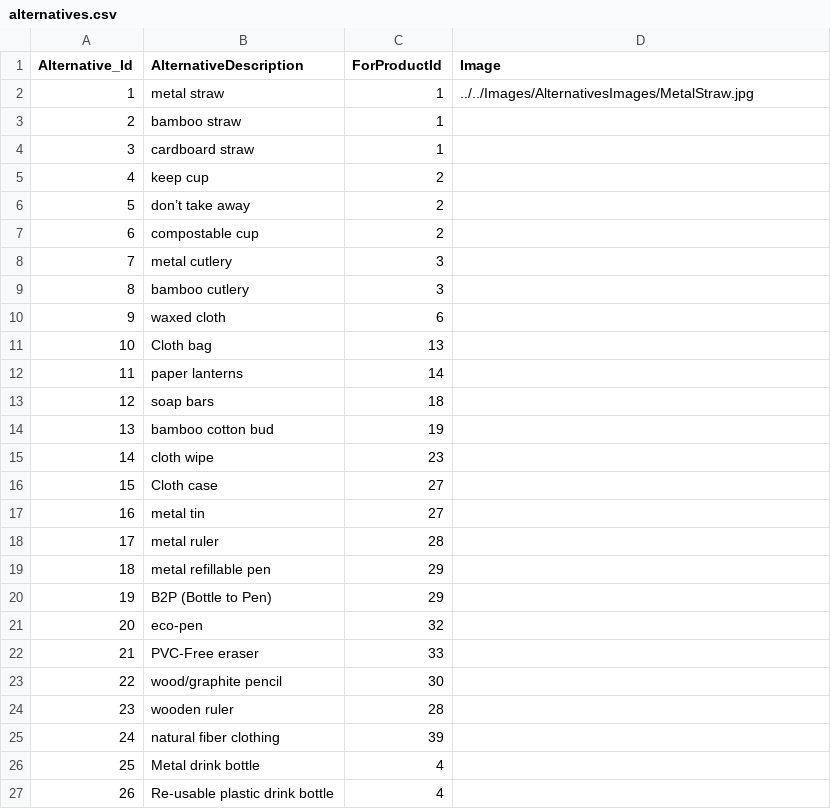
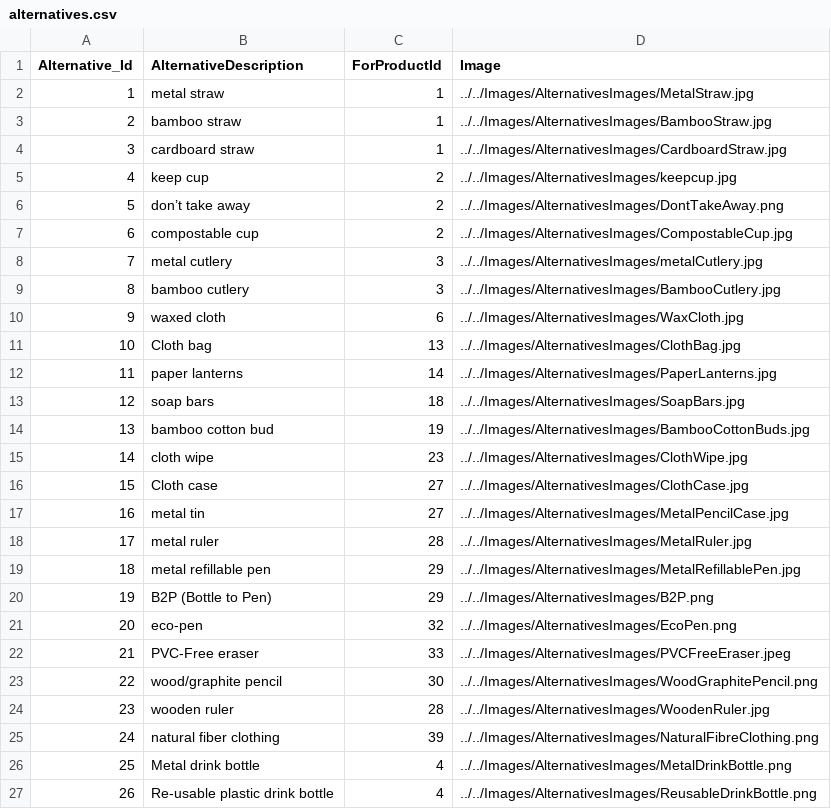
Before and after one commit to clleboeuf/PlasticReductionProject, a CSV file: PlasticReductionProject/DAL/alternatives.csv, drawn as a sheet.

Commit message:
AlternativesProgressing - Details done - need image for altenatives page

```diff
--- a/PlasticReductionProject/DAL/alternatives.csv
+++ b/PlasticReductionProject/DAL/alternatives.csv
@@ -2,26 +2,26 @@
 1,metal straw,1,../../Images/AlternativesImages/MetalStraw.jpg
-2,bamboo straw,1,
-3,cardboard straw,1,
-4,keep cup,2,
-5,don’t take away,2,
-6,compostable cup,2,
-7,metal cutlery,3,
-8,bamboo cutlery,3,
-9,waxed cloth,6,
-10,Cloth bag,13,
-11,paper lanterns,14,
-12,soap bars,18,
-13,bamboo cotton bud,19,
-14,cloth wipe,23,
-15,Cloth case,27,
-16,metal tin,27,
-17,metal ruler,28,
-18,metal refillable pen,29,
-19,B2P (Bottle to Pen),29,
-20,eco-pen,32,
-21,PVC-Free eraser,33,
-22,wood/graphite pencil,30,
-23,wooden ruler,28,
-24,natural fiber clothing,39,
-25,Metal drink bottle,4,
-26,Re-usable plastic drink bottle,4,
+2,bamboo straw,1,../../Images/AlternativesImages/BambooStraw.jpg
+3,cardboard straw,1,../../Images/AlternativesImages/CardboardStraw.jpg
+4,keep cup,2,../../Images/AlternativesImages/keepcup.jpg
+5,don’t take away,2,../../Images/AlternativesImages/DontTakeAway.png
+6,compostable cup,2,../../Images/AlternativesImages/CompostableCup.jpg
+7,metal cutlery,3,../../Images/AlternativesImages/metalCutlery.jpg
+8,bamboo cutlery,3,../../Images/AlternativesImages/BambooCutlery.jpg
+9,waxed cloth,6,../../Images/AlternativesImages/WaxCloth.jpg
+10,Cloth bag,13,../../Images/AlternativesImages/ClothBag.jpg
+11,paper lanterns,14,../../Images/AlternativesImages/PaperLanterns.jpg
+12,soap bars,18,../../Images/AlternativesImages/SoapBars.jpg
+13,bamboo cotton bud,19,../../Images/AlternativesImages/BambooCottonBuds.jpg
+14,cloth wipe,23,../../Images/AlternativesImages/ClothWipe.jpg
+15,Cloth case,27,../../Images/AlternativesImages/ClothCase.jpg
+16,metal tin,27,../../Images/AlternativesImages/MetalPencilCase.jpg
+17,metal ruler,28,../../Images/AlternativesImages/MetalRuler.jpg
+18,metal refillable pen,29,../../Images/AlternativesImages/MetalRefillablePen.jpg
+19,B2P (Bottle to Pen),29,../../Images/AlternativesImages/B2P.png
+20,eco-pen,32,../../Images/AlternativesImages/EcoPen.png
+21,PVC-Free eraser,33,../../Images/AlternativesImages/PVCFreeEraser.jpeg
+22,wood/graphite pencil,30,../../Images/AlternativesImages/WoodGraphitePencil.png
+23,wooden ruler,28,../../Images/AlternativesImages/WoodenRuler.jpg
+24,natural fiber clothing,39,../../Images/AlternativesImages/NaturalFibreClothing.png
+25,Metal drink bottle,4,../../Images/AlternativesImages/MetalDrinkBottle.png
+26,Re-usable plastic drink bottle,4,../../Images/AlternativesImages/ReusableDrinkBottle.png
```
Also changed, not shown: 5 other files.
